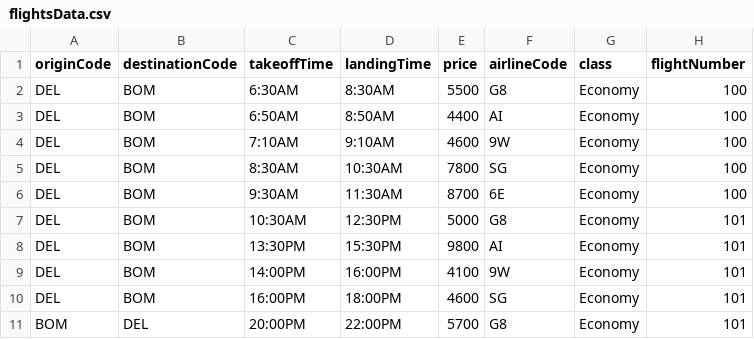
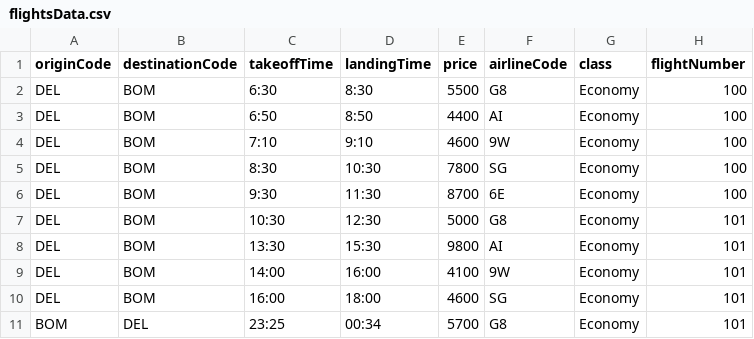
Before and after one commit to ragnar-lothbrok/flight-journey, a CSV file: flightsData.csv, drawn as a sheet.

```diff
--- a/flightsData.csv
+++ b/flightsData.csv
@@ -1,11 +1,11 @@
 originCode,destinationCode,takeoffTime,landingTime,price,airlineCode,class,flightNumber
-DEL,BOM,6:30AM,8:30AM,5500,G8,"Economy",100
-DEL,BOM,6:50AM,8:50AM,4400,AI,"Economy",100
-DEL,BOM,7:10AM,9:10AM,4600,9W,"Economy",100
-DEL,BOM,8:30AM,10:30AM,7800,SG,"Economy",100
-DEL,BOM,9:30AM,11:30AM,8700,6E,"Economy",100
-DEL,BOM,10:30AM,12:30PM,5000,G8,"Economy",101
-DEL,BOM,13:30PM,15:30PM,9800,AI,"Economy",101
-DEL,BOM,14:00PM,16:00PM,4100,9W,"Economy",101
-DEL,BOM,16:00PM,18:00PM,4600,SG,"Economy",101
-BOM,DEL,20:00PM,22:00PM,5700,G8,"Economy",101
+DEL,BOM,6:30,8:30,5500,G8,"Economy",100
+DEL,BOM,6:50,8:50,4400,AI,"Economy",100
+DEL,BOM,7:10,9:10,4600,9W,"Economy",100
+DEL,BOM,8:30,10:30,7800,SG,"Economy",100
+DEL,BOM,9:30,11:30,8700,6E,"Economy",100
+DEL,BOM,10:30,12:30,5000,G8,"Economy",101
+DEL,BOM,13:30,15:30,9800,AI,"Economy",101
+DEL,BOM,14:00,16:00,4100,9W,"Economy",101
+DEL,BOM,16:00,18:00,4600,SG,"Economy",101
+BOM,DEL,23:25,00:34,5700,G8,"Economy",101
```
Also changed, not shown: 24 other files.
